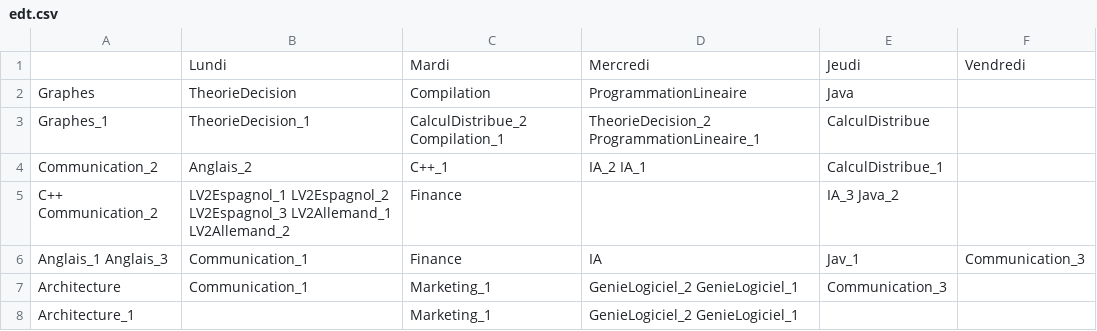
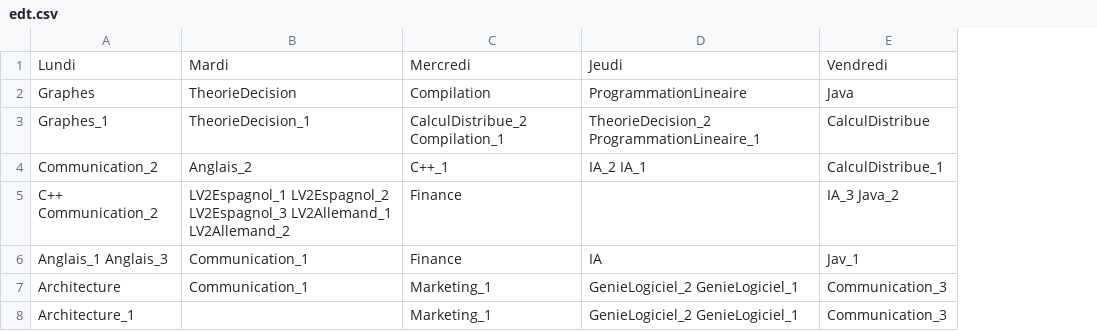
Before and after one commit to chachou92/Java-Projet, a CSV file: edt.csv, drawn as a sheet; removed rows and columns are numbered as before the commit, all else as after; the diff names each change by its address in the sheet, - before the commit and + after, or states it on an @@ line.

```diff
--- a/edt.csv
+++ b/edt.csv
-column E, rows 2-7: Java | CalculDistribue | CalculDistribue_1 | IA_3 Java_2 | Jav_1 | Communication_3
-row 1:  | Lundi | Mardi | Mercredi | Jeudi | Vendredi
+row 1: Lundi | Mardi | Mercredi | Jeudi | Vendredi
-E2: (empty)
+E2: Java
-E3: (empty)
+E3: CalculDistribue
-E4: (empty)
+E4: CalculDistribue_1
-E5: (empty)
+E5: IA_3 Java_2
-E6: Communication_3
+E6: Jav_1
-E7:E8: (empty)
+E7:E8: Communication_3
```
Also changed, not shown: etu.csv, 2 other files.
